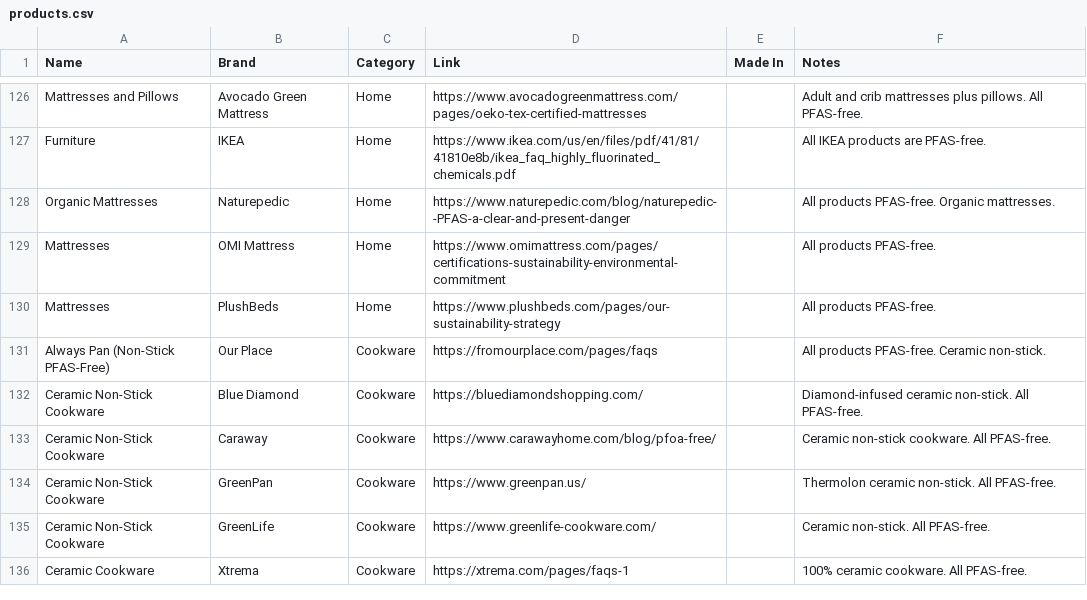
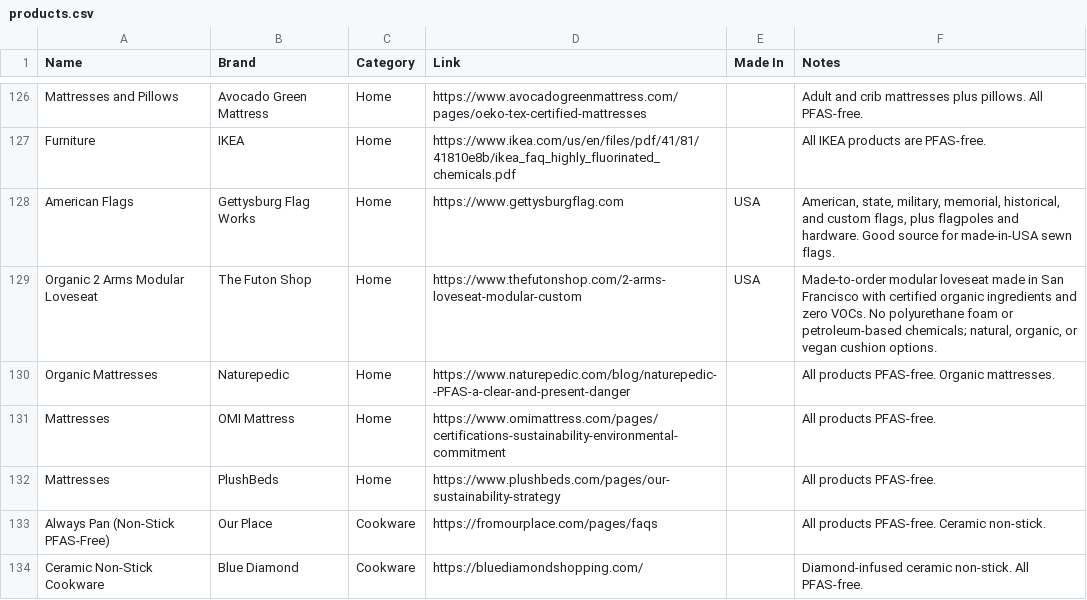
Before and after one commit to madebydia/gooddefault.com, a CSV file: data/products.csv, drawn as a sheet; only a part is shown, gaps mark what is left out; the shorter side is filled out with more unchanged rows; the diff names each change by its address in the sheet, - before the commit and + after, or states it on an @@ line.

Commit message:
Add Gettysburg Flag Works catalog entry

```diff
--- a/data/products.csv
+++ b/data/products.csv
+row 128: American Flags | Gettysburg Flag Works | Home | https://www.gettysburgflag.com | USA | American, state, military, memorial, historical, and custom flags, plus flagpoles and hardware. Good source for made-in-USA sewn flags.
+row 129: Organic 2 Arms Modular Loveseat | The Futon Shop | Home | https://www.thefutonshop.com/2-arms-loveseat-modular-custom | USA | Made-to-order modular loveseat made in San Francisco with certified organic ingredients and zero VOCs. No polyurethane foam or petroleum-based chemicals; natural, organic, or vegan cushion options.
```
Also changed, not shown: 3 other files.
